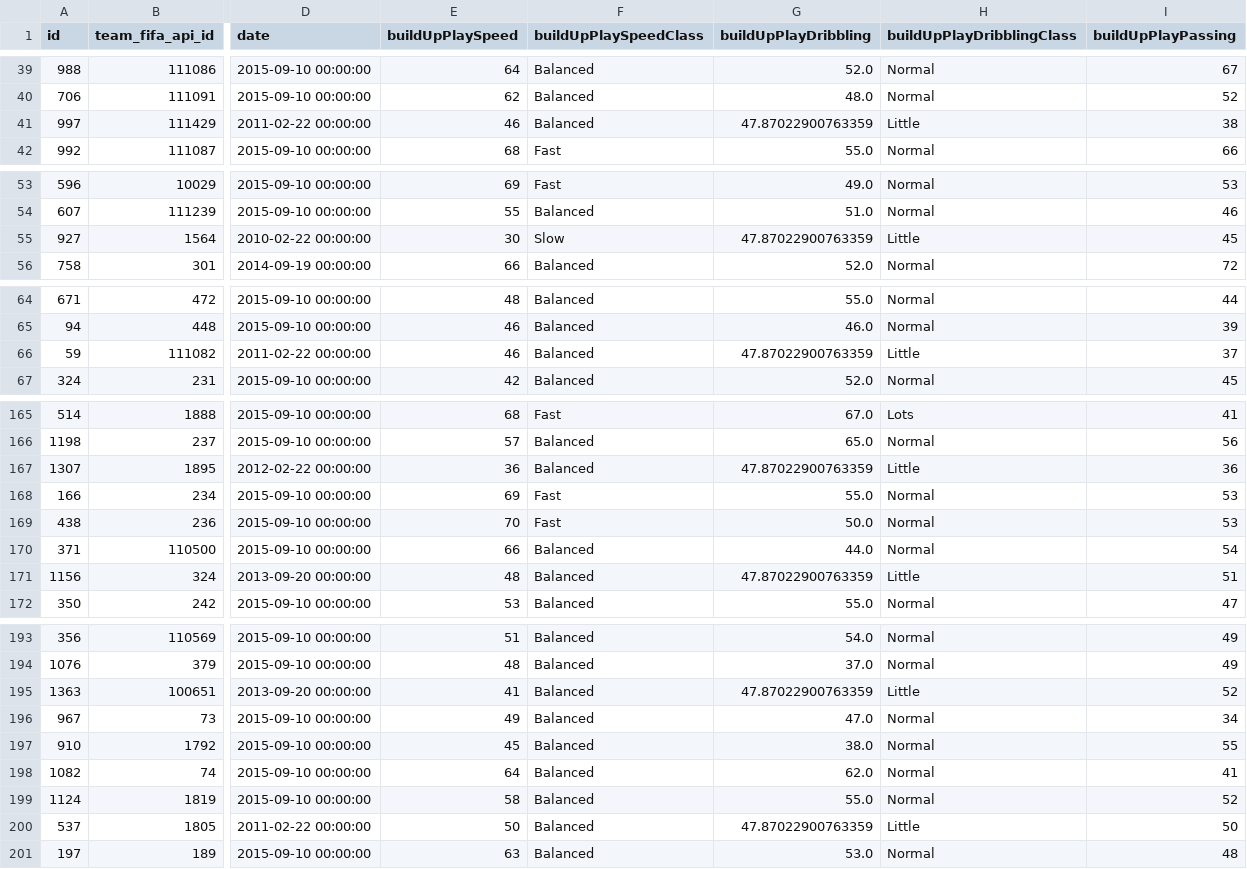
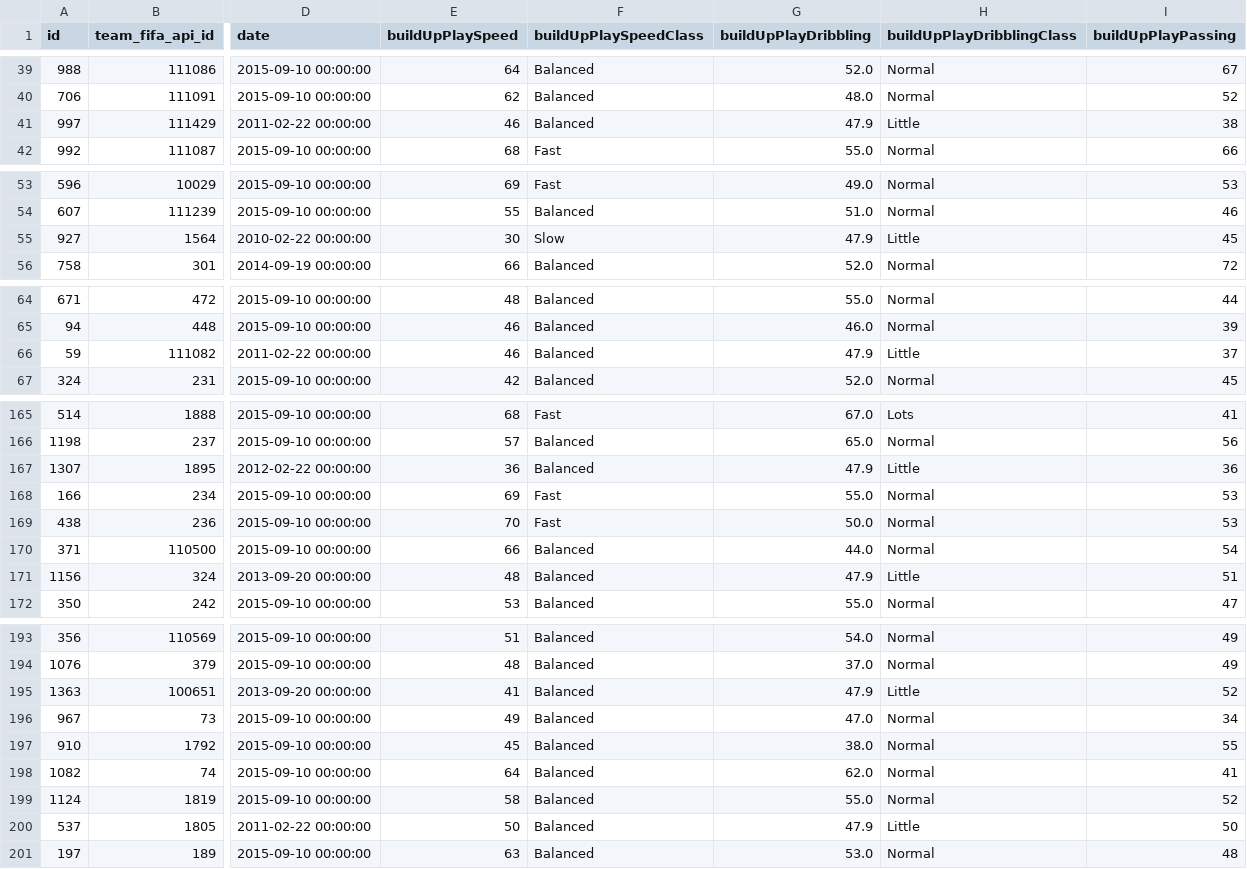
Before and after one commit to semikiina/Multi-League-Football-Team-Tactics-Visualization, a CSV file: data/leagues_data_filled.csv, drawn as a sheet; only a part is shown, gaps mark what is left out; the diff covers the shown part only; the diff names each change by its address in the sheet, - before the commit and + after, or states it on an @@ line.

```diff
--- a/data/leagues_data_filled.csv
+++ b/data/leagues_data_filled.csv
-G41 (buildUpPlayDribbling): 47.87022900763359
+G41 (buildUpPlayDribbling): 47.9
-G55 (buildUpPlayDribbling): 47.87022900763359
+G55 (buildUpPlayDribbling): 47.9
-G66 (buildUpPlayDribbling): 47.87022900763359
+G66 (buildUpPlayDribbling): 47.9
-G167 (buildUpPlayDribbling): 47.87022900763359
+G167 (buildUpPlayDribbling): 47.9
-G171 (buildUpPlayDribbling): 47.87022900763359
+G171 (buildUpPlayDribbling): 47.9
-G195 (buildUpPlayDribbling): 47.87022900763359
+G195 (buildUpPlayDribbling): 47.9
-G200 (buildUpPlayDribbling): 47.87022900763359
+G200 (buildUpPlayDribbling): 47.9
```
Also changed, not shown: 19 edited cells elsewhere in this file.
